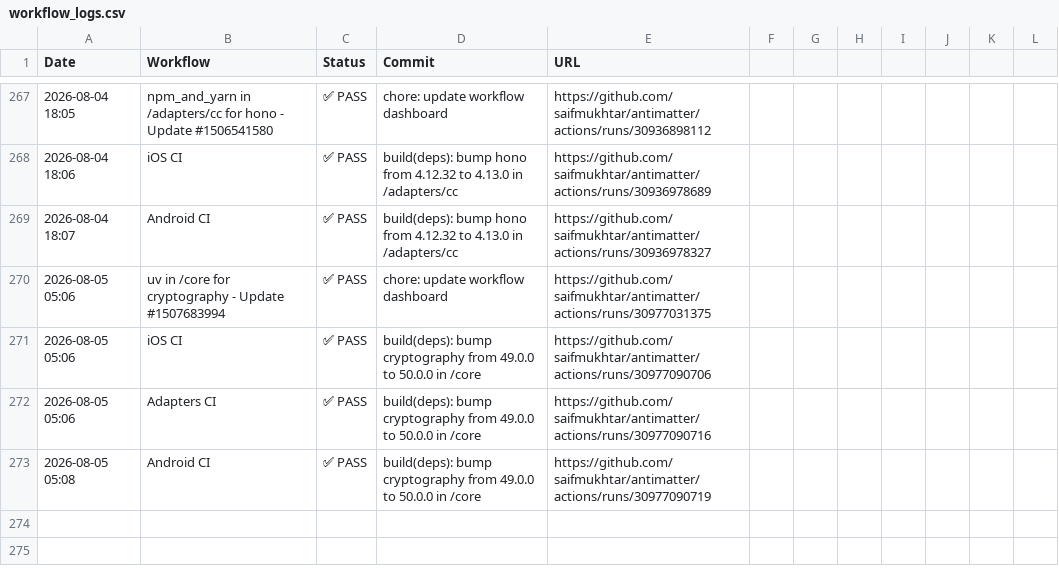
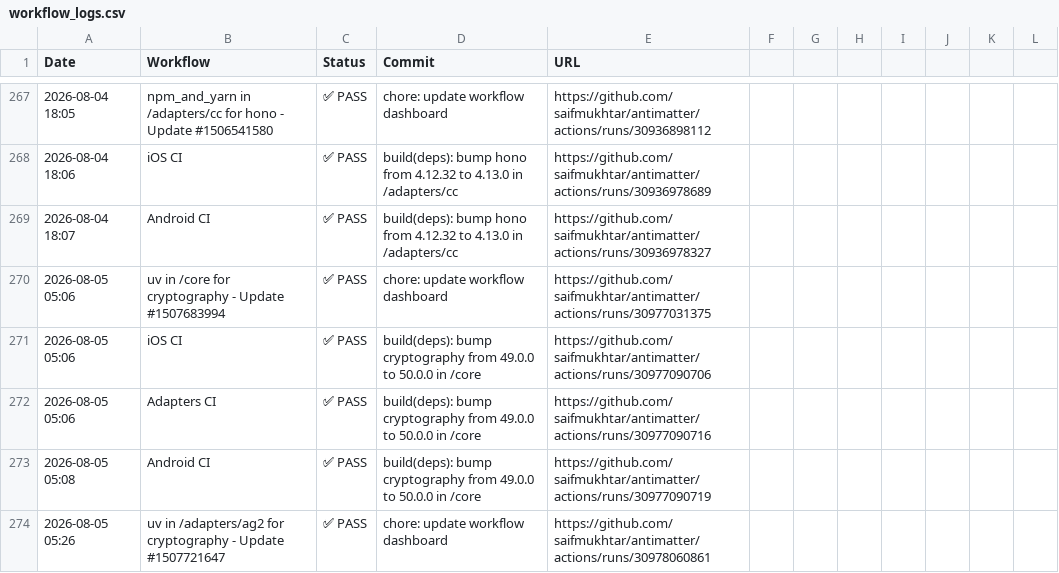
Before and after one commit to saifmukhtar/antimatter, a CSV file: .github/ci-logs/workflow_logs.csv, drawn as a sheet; only a part is shown, gaps mark what is left out; the diff names each change by its address in the sheet, - before the commit and + after, or states it on an @@ line.

```diff
--- a/.github/ci-logs/workflow_logs.csv
+++ b/.github/ci-logs/workflow_logs.csv
+row 274: 2026-08-05 05:26 | uv in /adapters/ag2 for cryptography - Update #1507721647 | ✅ PASS | chore: update workflow dashboard | https://github.com/saifmukhtar/antimatter/actions/runs/30978060861
```
Also changed, not shown: 1 other file.
